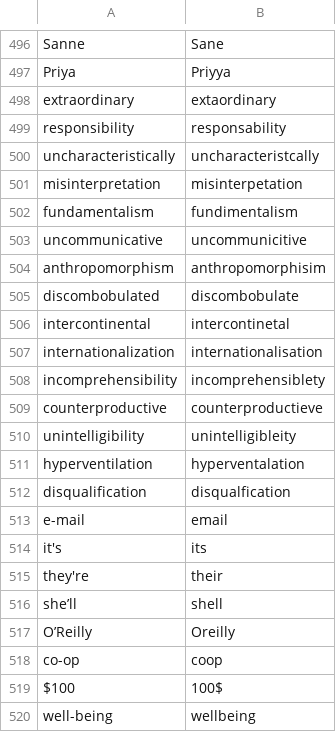
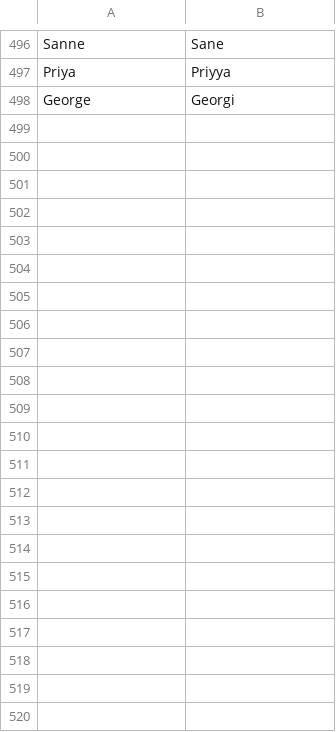
Before and after one commit to jovanovic-djo/jetbrains-internship-projects, a CSV file: improving-writing-assistance-at-jetbrains-ai/data/test.csv, drawn as a sheet; only a part is shown, gaps mark what is left out; removed rows and columns are numbered as before the commit, all else as after; the diff names each change by its address in the sheet, - before the commit and + after, or states it on an @@ line.

Commit message:
modify test dataset and add initial graph generation script

```diff
--- a/improving-writing-assistance-at-jetbrains-ai/data/test.csv
+++ b/improving-writing-assistance-at-jetbrains-ai/data/test.csv
-row 498: extraordinary | extaordinary
-row 499: responsibility | responsability
-row 500: uncharacteristically | uncharacteristcally
-row 501: misinterpretation | misinterpetation
-row 502: fundamentalism | fundimentalism
-row 503: uncommunicative | uncommunicitive
-row 504: anthropomorphism | anthropomorphisim
-row 505: discombobulated | discombobulate
-row 506: intercontinental | intercontinetal
-row 507: internationalization | internationalisation
-row 508: incomprehensibility | incomprehensiblety
-row 509: counterproductive | counterproductieve
-row 510: unintelligibility | unintelligibleity
-row 511: hyperventilation | hyperventalation
-row 512: disqualification | disqualfication
-row 513: e-mail | email
-row 514: it's | its
-row 515: they're | their
-row 516: she’ll | shell
-row 517: O’Reilly | Oreilly
-row 518: co-op | coop
-row 519: $100 | 100$
-row 520: well-being | wellbeing
+row 498: George | Georgi
```
Also changed, not shown: 2 other files.
